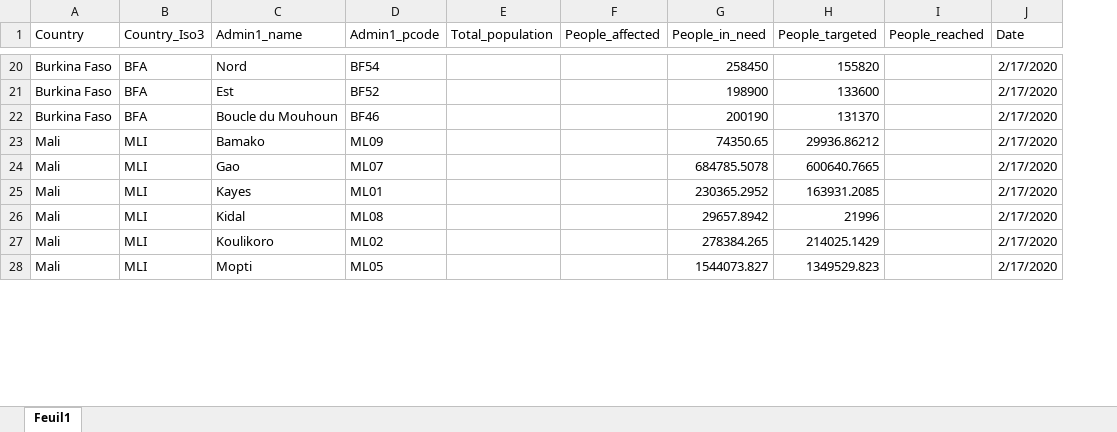
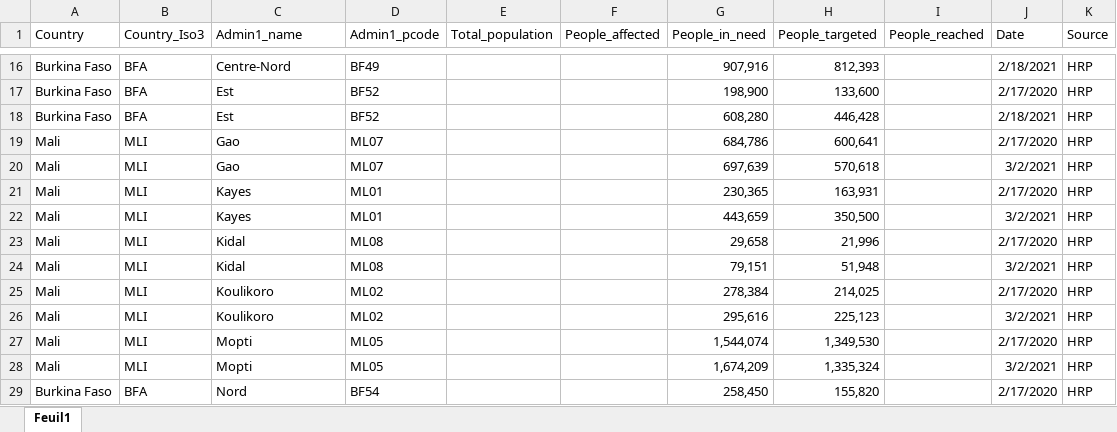
Before and after one commit to chamsmarena/Ocha-database, an Excel workbook: storage/app/public/input data/caseloads/sahel_central.xlsx, sheet Feuil1, drawn as a sheet; only a part is shown, gaps mark what is left out; values as stored, in another font and other column widths than the file's, no borders; table styles not drawn; addresses are those after the commit; the diff covers the shown part only; the diff names each change by its address in the sheet, - before the commit and + after, or states it on an @@ line.

```diff
--- a/storage/app/public/input data/caseloads/sahel_central.xlsx (sheet Feuil1)
+++ b/storage/app/public/input data/caseloads/sahel_central.xlsx (sheet Feuil1)
+column K (Source), rows 16-21: all HRP; row 23: HRP; row 25: HRP; row 27: HRP
-C16 (Admin1_name): Nord
+C16 (Admin1_name): Centre-Nord
-D16 (Admin1_pcode): BF54
+D16 (Admin1_pcode): BF49
-G16 (People_in_need): 258450
+G16 (People_in_need): 907,916
-H16 (People_targeted): 155820
+H16 (People_targeted): 812,393
-J16 (Date): 2/17/2020
+J16 (Date): 2/18/2021
-G17 (People_in_need): 198900
+G17 (People_in_need): 198,900
-H17 (People_targeted): 133600
+H17 (People_targeted): 133,600
-C18 (Admin1_name): Boucle du Mouhoun
+C18 (Admin1_name): Est
-D18 (Admin1_pcode): BF46
+D18 (Admin1_pcode): BF52
-G18 (People_in_need): 200190
+G18 (People_in_need): 608,280
-H18 (People_targeted): 131370
+H18 (People_targeted): 446,428
-J18 (Date): 2/17/2020
+J18 (Date): 2/18/2021
-C19 (Admin1_name): Bamako
+C19 (Admin1_name): Gao
-D19 (Admin1_pcode): ML09
+D19 (Admin1_pcode): ML07
-G19 (People_in_need): 74350.65
+G19 (People_in_need): 684,786
-H19 (People_targeted): 29936.86212
+H19 (People_targeted): 600,641
-G20 (People_in_need): 684785.5078
+G20 (People_in_need): 697,639
-H20 (People_targeted): 600640.7665
+H20 (People_targeted): 570,618
-J20 (Date): 2/17/2020
+J20 (Date): 3/2/2021
-G21 (People_in_need): 230365.2952
+G21 (People_in_need): 230,365
-H21 (People_targeted): 163931.2085
+H21 (People_targeted): 163,931
+row 22: Mali | MLI | Kayes | ML01 |  |  | 443,659 | 350,500 |  | 3/2/2021 | HRP
-G23 (People_in_need): 29657.8942
+G23 (People_in_need): 29,658
-H23 (People_targeted): 21996
+H23 (People_targeted): 21,996
+row 24: Mali | MLI | Kidal | ML08 |  |  | 79,151 | 51,948 |  | 3/2/2021 | HRP
-G25 (People_in_need): 278384.265
+G25 (People_in_need): 278,384
-H25 (People_targeted): 214025.1429
+H25 (People_targeted): 214,025
+row 26: Mali | MLI | Koulikoro | ML02 |  |  | 295,616 | 225,123 |  | 3/2/2021 | HRP
-G27 (People_in_need): 1544073.827
+G27 (People_in_need): 1,544,074
-H27 (People_targeted): 1349529.823
+H27 (People_targeted): 1,349,530
+row 28: Mali | MLI | Mopti | ML05 |  |  | 1,674,209 | 1,335,324 |  | 3/2/2021 | HRP
+row 29: Burkina Faso | BFA | Nord | BF54 |  |  | 258,450 | 155,820 |  | 2/17/2020 | HRP
```
Also changed, not shown: 21 added rows, 9 removed rows and 31 edited cells elsewhere in this sheet, storage/app/public/input data/caseloads/lcb.xlsx, storage/app/public/input data/caseloads/sahel.xlsx, 48 other files.
